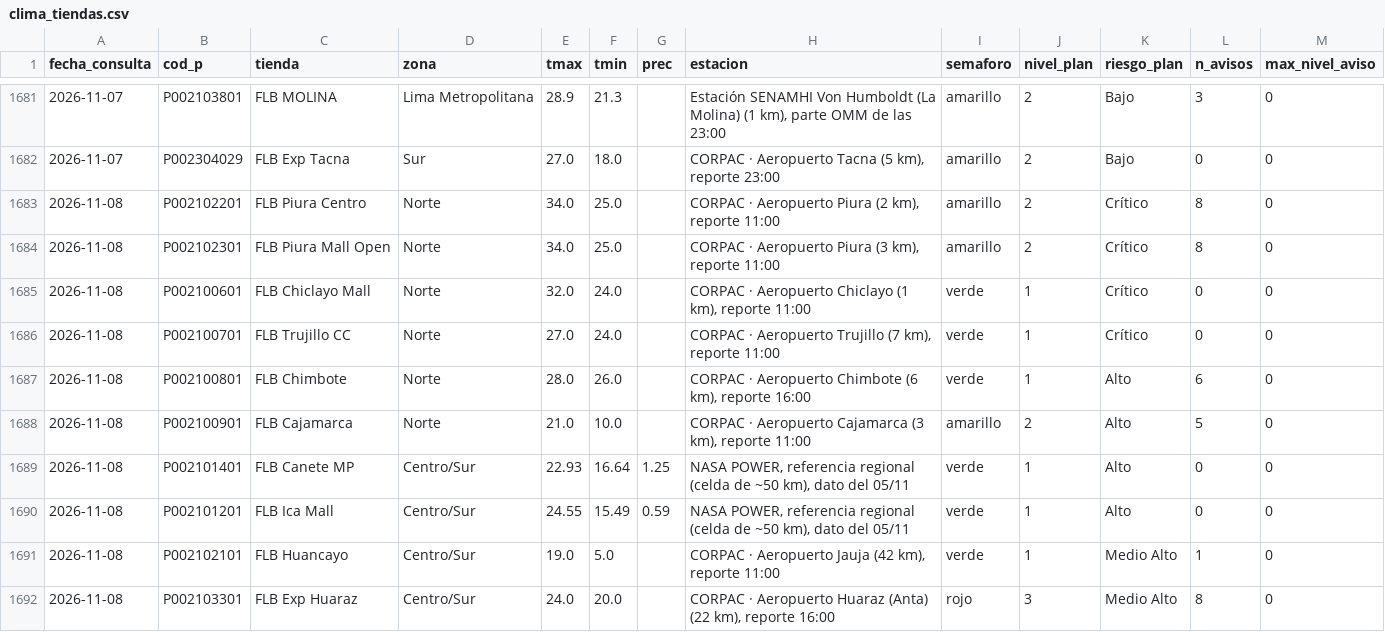
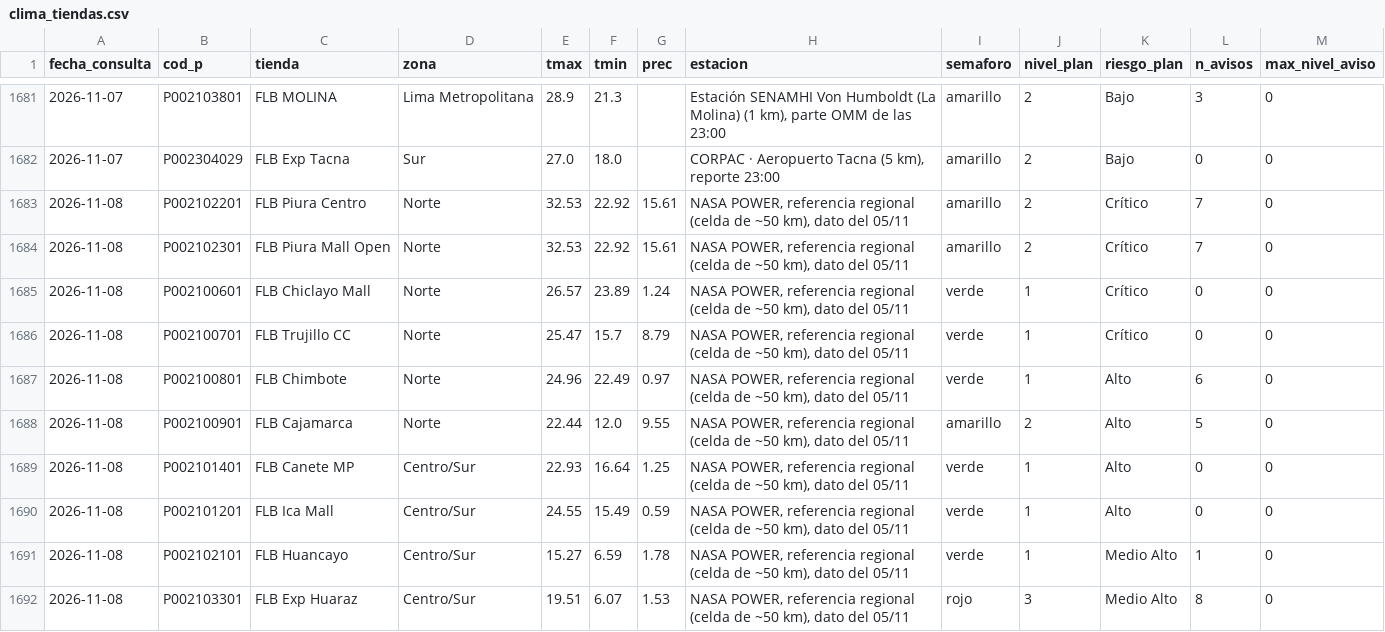
Before and after one commit to rodrigo51200-tech/monitor-fen, a CSV file: historial/clima_tiendas.csv, drawn as a sheet; only a part is shown, gaps mark what is left out; the diff covers the shown part only.

```diff
--- a/historial/clima_tiendas.csv
+++ b/historial/clima_tiendas.csv
@@ -1682,11 +1682,11 @@
 2026-11-07,P002304029,FLB Exp Tacna,Sur,27.0,18.0,,"CORPAC · Aeropuerto Tacna (5 km), reporte 23:00",amarillo,2,Bajo,0,0
-2026-11-08,P002102201,FLB Piura Centro,Norte,34.0,25.0,,"CORPAC · Aeropuerto Piura (2 km), reporte 11:00",amarillo,2,Crítico,8,0
-2026-11-08,P002102301,FLB Piura Mall Open,Norte,34.0,25.0,,"CORPAC · Aeropuerto Piura (3 km), reporte 11:00",amarillo,2,Crítico,8,0
-2026-11-08,P002100601,FLB Chiclayo Mall,Norte,32.0,24.0,,"CORPAC · Aeropuerto Chiclayo (1 km), reporte 11:00",verde,1,Crítico,0,0
-2026-11-08,P002100701,FLB Trujillo CC,Norte,27.0,24.0,,"CORPAC · Aeropuerto Trujillo (7 km), reporte 11:00",verde,1,Crítico,0,0
-2026-11-08,P002100801,FLB Chimbote,Norte,28.0,26.0,,"CORPAC · Aeropuerto Chimbote (6 km), reporte 16:00",verde,1,Alto,6,0
-2026-11-08,P002100901,FLB Cajamarca,Norte,21.0,10.0,,"CORPAC · Aeropuerto Cajamarca (3 km), reporte 11:00",amarillo,2,Alto,5,0
+2026-11-08,P002102201,FLB Piura Centro,Norte,32.53,22.92,15.61,"NASA POWER, referencia regional (celda de ~50 km), dato del 05/11",amarillo,2,Crítico,7,0
+2026-11-08,P002102301,FLB Piura Mall Open,Norte,32.53,22.92,15.61,"NASA POWER, referencia regional (celda de ~50 km), dato del 05/11",amarillo,2,Crítico,7,0
+2026-11-08,P002100601,FLB Chiclayo Mall,Norte,26.57,23.89,1.24,"NASA POWER, referencia regional (celda de ~50 km), dato del 05/11",verde,1,Crítico,0,0
+2026-11-08,P002100701,FLB Trujillo CC,Norte,25.47,15.7,8.79,"NASA POWER, referencia regional (celda de ~50 km), dato del 05/11",verde,1,Crítico,0,0
+2026-11-08,P002100801,FLB Chimbote,Norte,24.96,22.49,0.97,"NASA POWER, referencia regional (celda de ~50 km), dato del 05/11",verde,1,Alto,6,0
+2026-11-08,P002100901,FLB Cajamarca,Norte,22.44,12.0,9.55,"NASA POWER, referencia regional (celda de ~50 km), dato del 05/11",amarillo,2,Alto,5,0
 2026-11-08,P002101401,FLB Canete MP,Centro/Sur,22.93,16.64,1.25,"NASA POWER, referencia regional (celda de ~50 km), dato del 05/11",verde,1,Alto,0,0
 2026-11-08,P002101201,FLB Ica Mall,Centro/Sur,24.55,15.49,0.59,"NASA POWER, referencia regional (celda de ~50 km), dato del 05/11",verde,1,Alto,0,0
-2026-11-08,P002102101,FLB Huancayo,Centro/Sur,19.0,5.0,,"CORPAC · Aeropuerto Jauja (42 km), reporte 11:00",verde,1,Medio Alto,1,0
-2026-11-08,P002103301,FLB Exp Huaraz,Centro/Sur,24.0,20.0,,"CORPAC · Aeropuerto Huaraz (Anta) (22 km), reporte 16:00",rojo,3,Medio Alto,8,0
+2026-11-08,P002102101,FLB Huancayo,Centro/Sur,15.27,6.59,1.78,"NASA POWER, referencia regional (celda de ~50 km), dato del 05/11",verde,1,Medio Alto,1,0
+2026-11-08,P002103301,FLB Exp Huaraz,Centro/Sur,19.51,6.07,1.53,"NASA POWER, referencia regional (celda de ~50 km), dato del 05/11",rojo,3,Medio Alto,8,0
```
Also changed, not shown: 74 edited cells elsewhere in this file, historial/garua_pronostico.csv, 5 other files.
